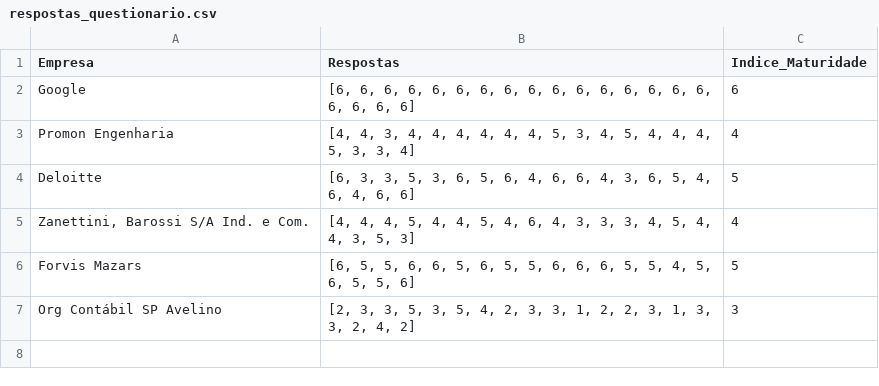
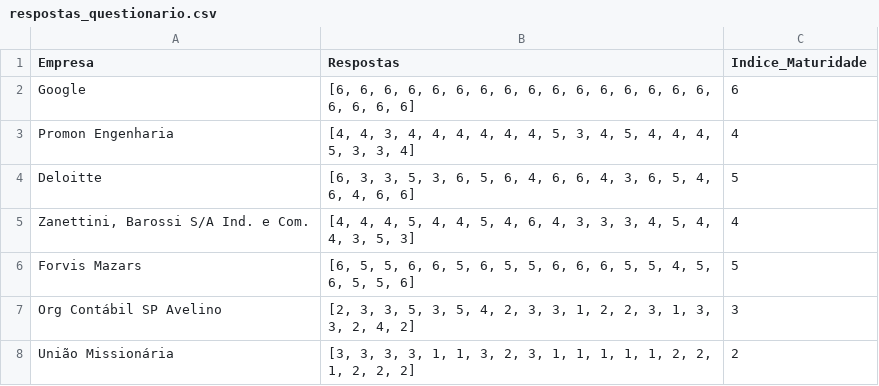
Before and after one commit to rafaelzorzetti/digitalmaturity-organizationalculture, a CSV file: data/respostas_questionario.csv, drawn as a sheet.

Commit message:
Atualizando respostas

```diff
--- a/data/respostas_questionario.csv
+++ b/data/respostas_questionario.csv
@@ -7 +7,2 @@ Forvis Mazars;[6, 5, 5, 6, 6, 5, 6, 5, 5, 6, 6, 6, 5, 5, 4, 5, 6, 5, 5, 6];5
 Org Contábil SP Avelino ;[2, 3, 3, 5, 3, 5, 4, 2, 3, 3, 1, 2, 2, 3, 1, 3, 3, 2, 4, 2];3
+União Missionária;[3, 3, 3, 3, 1, 1, 3, 2, 3, 1, 1, 1, 1, 1, 2, 2, 1, 2, 2, 2];2
```
